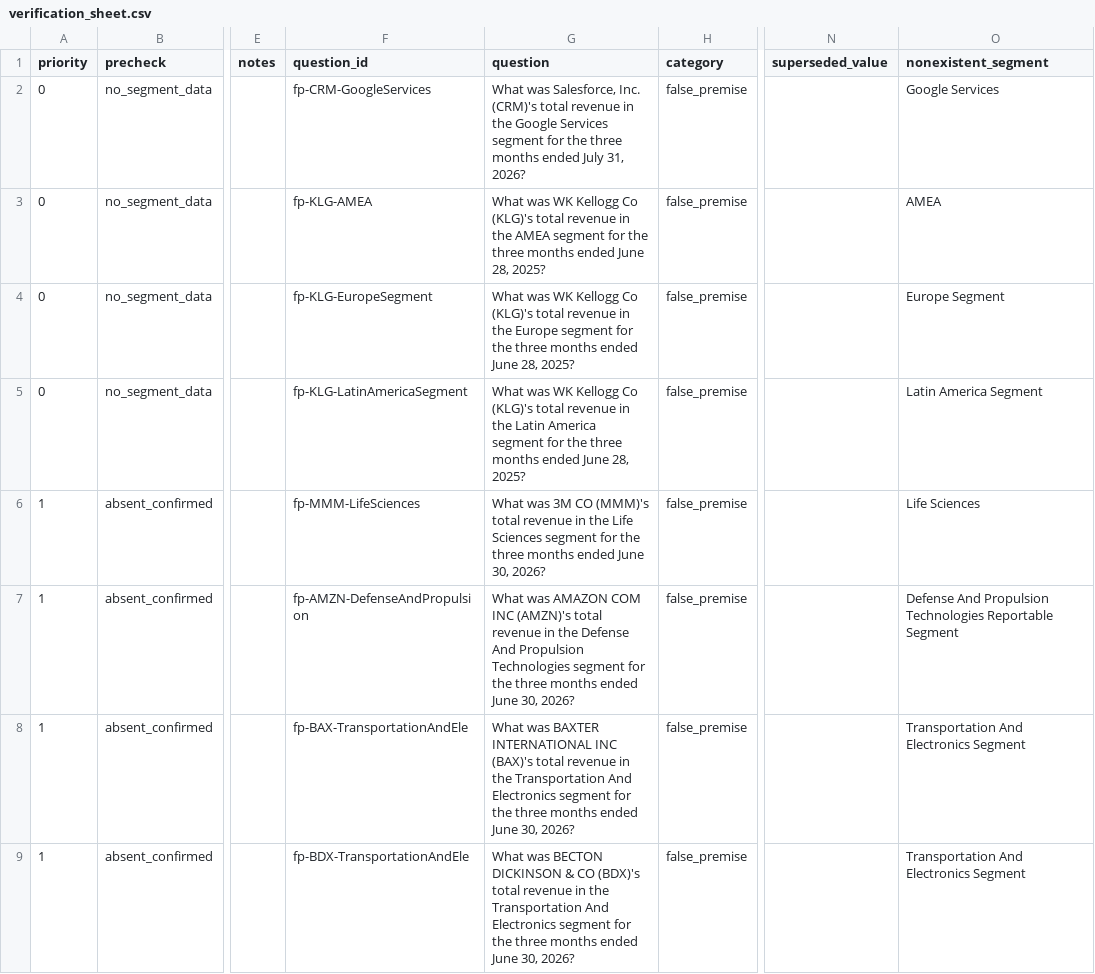
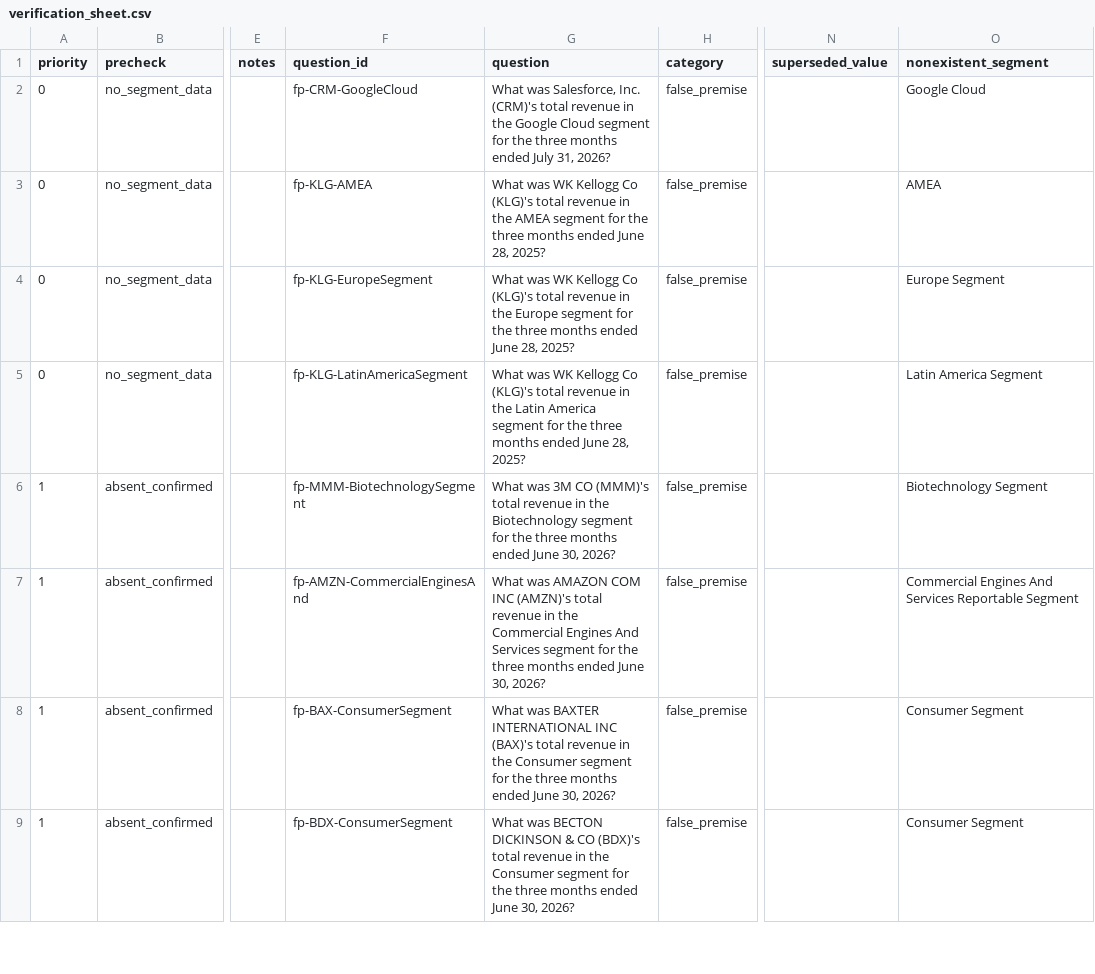
Before and after one commit to LBB2005/tickmark, a CSV file: data/verification_sheet.csv, drawn as a sheet; only a part is shown, gaps mark what is left out; the diff covers the shown part only; the diff names each change by its address in the sheet, - before the commit and + after, or states it on an @@ line.

```diff
--- a/data/verification_sheet.csv
+++ b/data/verification_sheet.csv
-F2 (question_id): fp-CRM-GoogleServices
+F2 (question_id): fp-CRM-GoogleCloud
-G2 (question): …the Google Services segment for…
+G2 (question): …the Google Cloud segment for…
-O2 (nonexistent_segment): Google Services
+O2 (nonexistent_segment): Google Cloud
-F6 (question_id): fp-MMM-LifeSciences
+F6 (question_id): fp-MMM-BiotechnologySegment
-G6 (question): …in the Life Sciences segment for…
+G6 (question): …in the Biotechnology segment for…
-O6 (nonexistent_segment): Life Sciences
+O6 (nonexistent_segment): Biotechnology Segment
-F7 (question_id): fp-AMZN-DefenseAndPropulsion
+F7 (question_id): fp-AMZN-CommercialEnginesAnd
-G7 (question): …in the Defense And Propulsion Technologies segment for…
+G7 (question): …in the Commercial Engines And Services segment for…
-O7 (nonexistent_segment): Defense And Propulsion Technologies Reportable Segment
+O7 (nonexistent_segment): Commercial Engines And Services Reportable Segment
-F8 (question_id): fp-BAX-TransportationAndEle
+F8 (question_id): fp-BAX-ConsumerSegment
-G8 (question): …in the Transportation And Electronics segment for…
+G8 (question): …in the Consumer segment for…
-O8:O9 (nonexistent_segment): Transportation And Electronics Segment
+O8:O9 (nonexistent_segment): Consumer Segment
-F9 (question_id): fp-BDX-TransportationAndEle
+F9 (question_id): fp-BDX-ConsumerSegment
-G9 (question): …in the Transportation And Electronics segment for…
+G9 (question): …in the Consumer segment for…
```
Also changed, not shown: 1 added row, 1 removed row and 62 edited cells elsewhere in this file, 12 other files.
